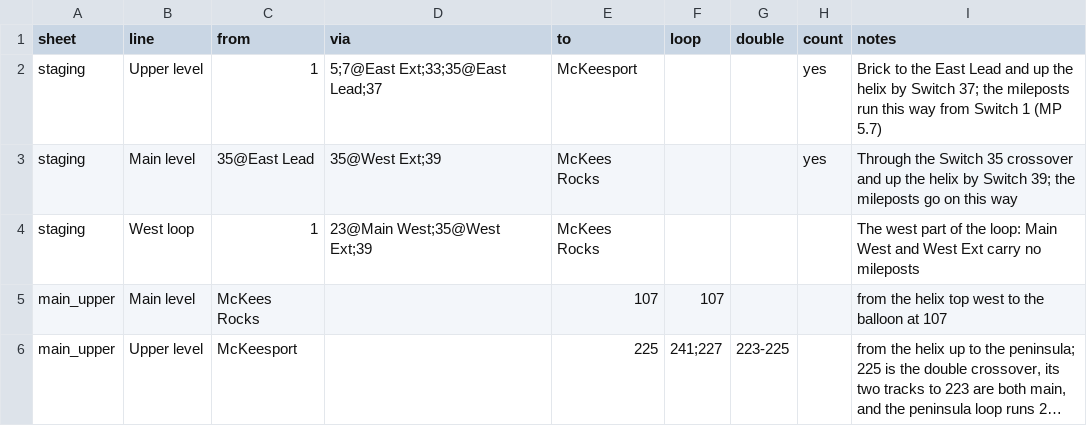
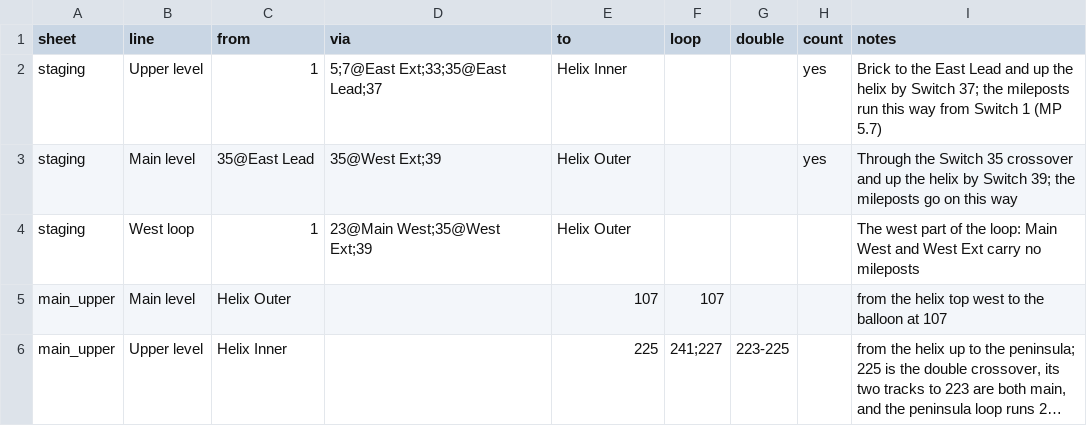
Before and after one commit to lnevo/hart, a CSV file: jmri/layouts/hart/data/schematic/main_lines.csv, drawn as a sheet; long unchanged cells end in …; the diff names each change by its address in the sheet, - before the commit and + after, or states it on an @@ line.

```diff
--- a/jmri/layouts/hart/data/schematic/main_lines.csv
+++ b/jmri/layouts/hart/data/schematic/main_lines.csv
-E2 (to): McKeesport
+E2 (to): Helix Inner
-E3:E4 (to): McKees Rocks
+E3:E4 (to): Helix Outer
-C5 (from): McKees Rocks
+C5 (from): Helix Outer
-C6 (from): McKeesport
+C6 (from): Helix Inner
```
Also changed, not shown: jmri/layouts/hart/data/schematic/staging_signals.csv, 33 other files.
